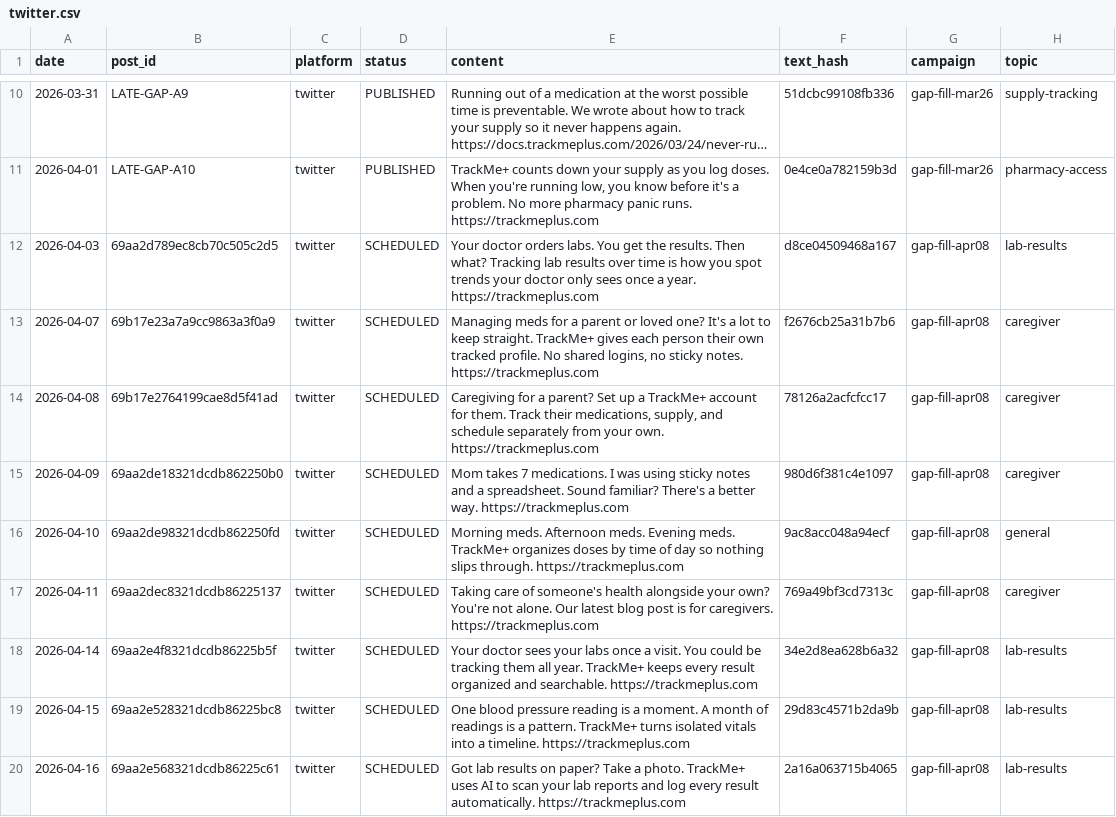
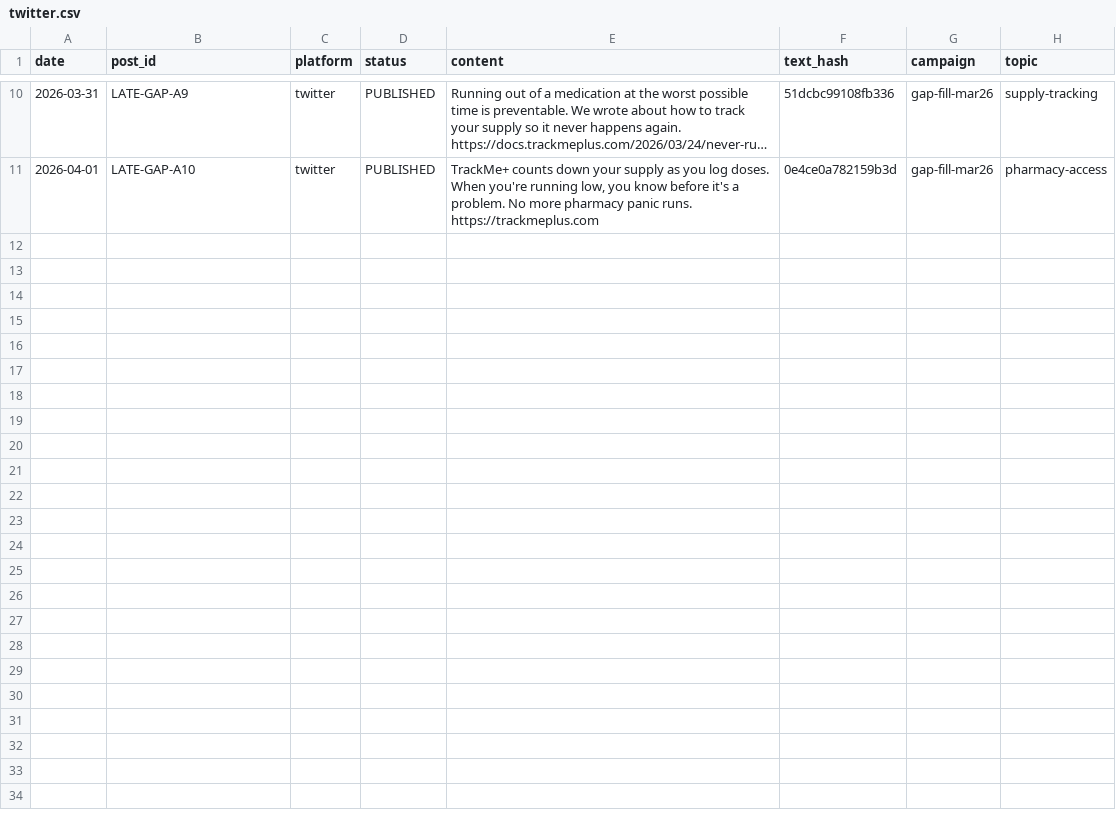
Before and after one commit to djhamilton872/trackmeplus-docs, a CSV file: _published/twitter.csv, drawn as a sheet; only a part is shown, gaps mark what is left out; long unchanged cells end in …; the diff covers the shown part only.

```diff
--- a/_published/twitter.csv
+++ b/_published/twitter.csv
@@ -11,10 +11 @@ date|post_id|platform|status|content|text_hash|campaign|topic
 2026-04-01|LATE-GAP-A10|twitter|PUBLISHED|TrackMe+ counts down your supply as you log doses. When you're running low, you know before it's a problem. No more pharmacy panic runs. https://trackmeplus.com|0e4ce0a782159b3d|gap-fill-mar26|pharmacy-access
-2026-04-03|69aa2d789ec8cb70c505c2d5|twitter|SCHEDULED|Your doctor orders labs. You get the results. Then what? Tracking lab results over time is how you spot trends your doctor only sees once a year. https://trackmeplus.com|d8ce04509468a167|gap-fill-apr08|lab-results
-2026-04-07|69b17e23a7a9cc9863a3f0a9|twitter|SCHEDULED|Managing meds for a parent or loved one? It's a lot to keep straight. TrackMe+ gives each person their own tracked profile. No shared logins, no sticky notes. https://trackmeplus.com|f2676cb25a31b7b6|gap-fill-apr08|caregiver
-2026-04-08|69b17e2764199cae8d5f41ad|twitter|SCHEDULED|Caregiving for a parent? Set up a TrackMe+ account for them. Track their medications, supply, and schedule separately from your own. https://trackmeplus.com|78126a2acfcfcc17|gap-fill-apr08|caregiver
-2026-04-09|69aa2de18321dcdb862250b0|twitter|SCHEDULED|"Mom takes 7 medications. I was using sticky notes and a spreadsheet." Sound familiar? There's a better way. https://trackmeplus.com|980d6f381c4e1097|gap-fill-apr08|caregiver
-2026-04-10|69aa2de98321dcdb862250fd|twitter|SCHEDULED|Morning meds. Afternoon meds. Evening meds. TrackMe+ organizes doses by time of day so nothing slips through. https://trackmeplus.com|9ac8acc048a94ecf|gap-fill-apr08|general
-2026-04-11|69aa2dec8321dcdb86225137|twitter|SCHEDULED|Taking care of someone's health alongside your own? You're not alone. Our latest blog post is for caregivers. https://trackmeplus.com|769a49bf3cd7313c|gap-fill-apr08|caregiver
-2026-04-14|69aa2e4f8321dcdb86225b5f|twitter|SCHEDULED|Your doctor sees your labs once a visit. You could be tracking them all year. TrackMe+ keeps every result organized and searchable. https://trackmeplus.com|34e2d8ea628b6a32|gap-fill-apr08|lab-results
-2026-04-15|69aa2e528321dcdb86225bc8|twitter|SCHEDULED|One blood pressure reading is a moment. A month of readings is a pattern. TrackMe+ turns isolated vitals into a timeline. https://trackmeplus.com|29d83c4571b2da9b|gap-fill-apr08|lab-results
-2026-04-16|69aa2e568321dcdb86225c61|twitter|SCHEDULED|Got lab results on paper? Take a photo. TrackMe+ uses AI to scan your lab reports and log every result automatically. https://trackmeplus.com|2a16a063715b4065|gap-fill-apr08|lab-results
```
Also changed, not shown: 8 removed rows elsewhere in this file, _published/bluesky.csv, 12 other files.
